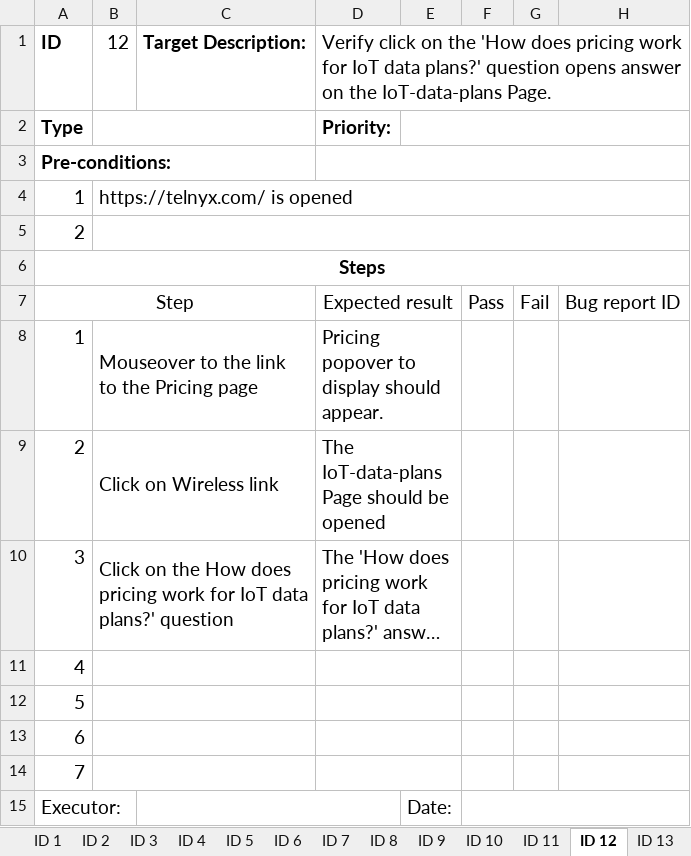
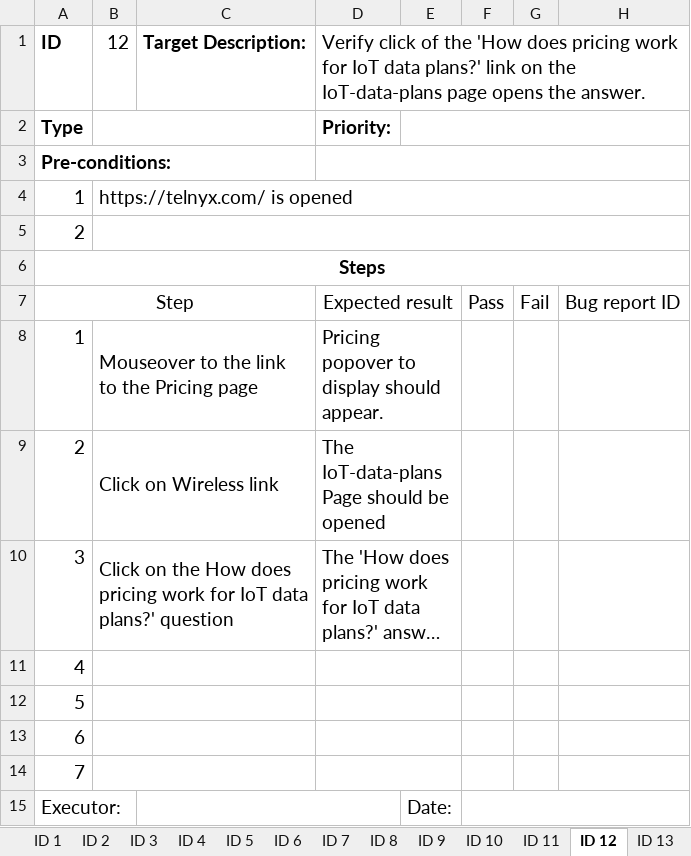
Before and after one commit to PZhannet/PZhannet-CypressCucumberTelnyx, an Excel workbook: TestCase/Test Case 15.xlsx, sheet ID 12, drawn as a sheet; long unchanged cells end in …; values as stored, in another font and other column widths than the file's, no borders; the diff names each change by its address in the sheet, - before the commit and + after, or states it on an @@ line.

```diff
--- a/TestCase/Test Case 15.xlsx (sheet ID 12)
+++ b/TestCase/Test Case 15.xlsx (sheet ID 12)
-D1: Verify click on the 'How does pricing work for IoT data plans?' question opens answer on the IoT-data-plans Page.
+D1: Verify click of the 'How does pricing work for IoT data plans?' link on the IoT-data-plans page opens the answer.
```
Also changed, not shown: sheet ID 7, sheet ID 9, sheet ID 10, sheet ID 6, sheet ID 4, sheet ID 2, 6 more sheets, charts or pictures.
